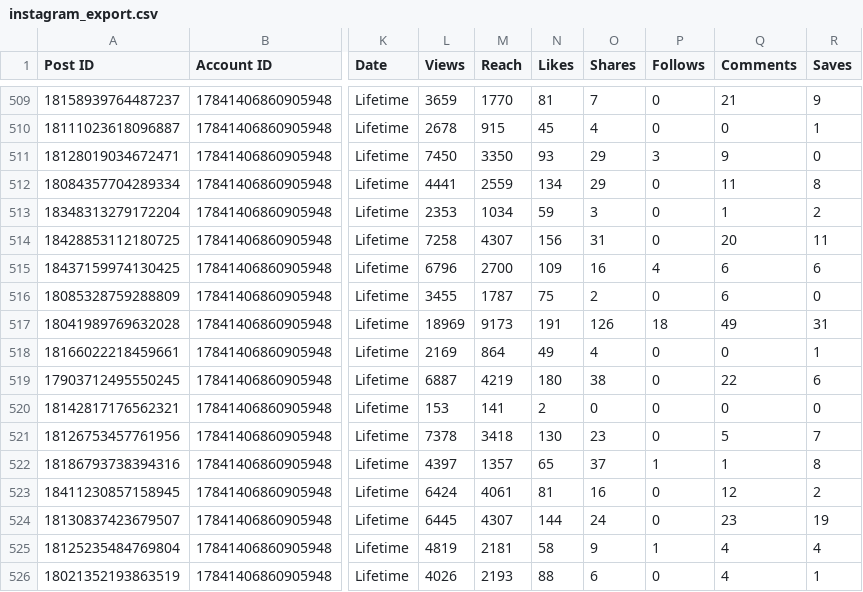
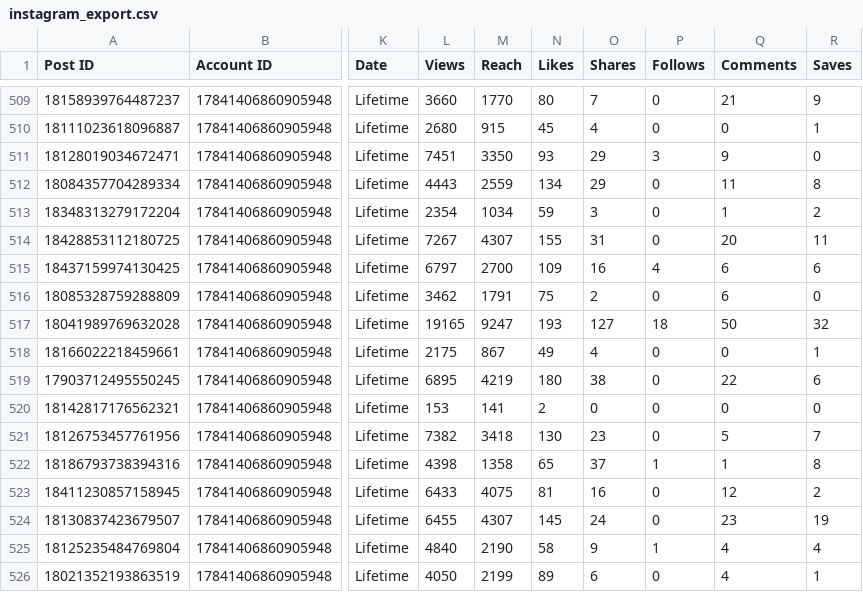
Before and after one commit to Claudiae09/init-instagram-pipeline, a CSV file: csv/instagram_export.csv, drawn as a sheet; only a part is shown, gaps mark what is left out; the diff covers the shown part only; the diff names each change by its address in the sheet, - before the commit and + after, or states it on an @@ line.

```diff
--- a/csv/instagram_export.csv
+++ b/csv/instagram_export.csv
-L509 (Views): 3659
+L509 (Views): 3660
-N509 (Likes): 81
+N509 (Likes): 80
-L510 (Views): 2678
+L510 (Views): 2680
-L511 (Views): 7450
+L511 (Views): 7451
-L512 (Views): 4441
+L512 (Views): 4443
-L513 (Views): 2353
+L513 (Views): 2354
-L514 (Views): 7258
+L514 (Views): 7267
-N514 (Likes): 156
+N514 (Likes): 155
-L515 (Views): 6796
+L515 (Views): 6797
-L516 (Views): 3455
+L516 (Views): 3462
-M516 (Reach): 1787
+M516 (Reach): 1791
-L517 (Views): 18969
+L517 (Views): 19165
-M517 (Reach): 9173
+M517 (Reach): 9247
-N517 (Likes): 191
+N517 (Likes): 193
-O517 (Shares): 126
+O517 (Shares): 127
-Q517 (Comments): 49
+Q517 (Comments): 50
-R517 (Saves): 31
+R517 (Saves): 32
-L518 (Views): 2169
+L518 (Views): 2175
-M518 (Reach): 864
+M518 (Reach): 867
-L519 (Views): 6887
+L519 (Views): 6895
-L521 (Views): 7378
+L521 (Views): 7382
-L522 (Views): 4397
+L522 (Views): 4398
-M522 (Reach): 1357
+M522 (Reach): 1358
-L523 (Views): 6424
+L523 (Views): 6433
-M523 (Reach): 4061
+M523 (Reach): 4075
-L524 (Views): 6445
+L524 (Views): 6455
-N524 (Likes): 144
+N524 (Likes): 145
-L525 (Views): 4819
+L525 (Views): 4840
-M525 (Reach): 2181
+M525 (Reach): 2190
-L526 (Views): 4026
+L526 (Views): 4050
-M526 (Reach): 2193
+M526 (Reach): 2199
-N526 (Likes): 88
+N526 (Likes): 89
```
Also changed, not shown: 2 added rows and 114 edited cells elsewhere in this file, csv/account_insights.csv, csv/audience_demographics.csv, 3 other files.
